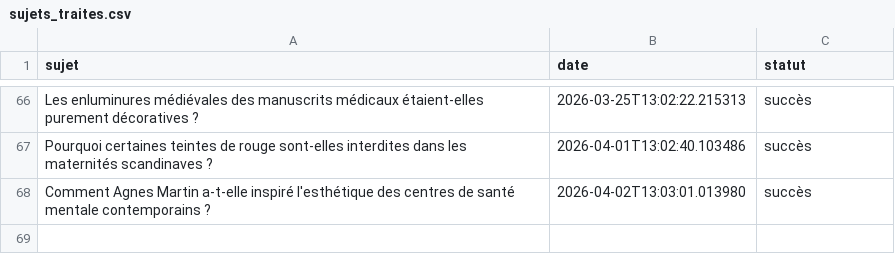
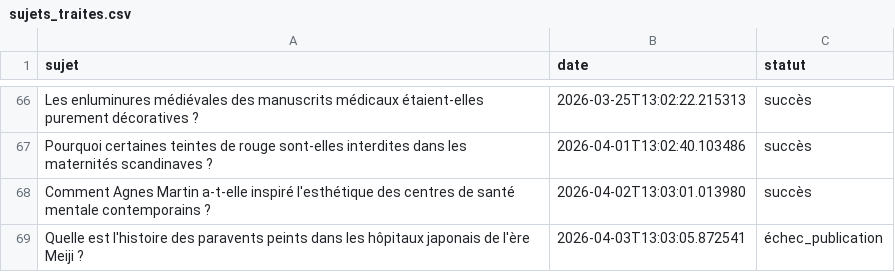
Before and after one commit to Metalosmose21/Cabinet-m-dical-1-, a CSV file: sujets_traites.csv, drawn as a sheet; only a part is shown, gaps mark what is left out; the diff names each change by its address in the sheet, - before the commit and + after, or states it on an @@ line.

```diff
--- a/sujets_traites.csv
+++ b/sujets_traites.csv
+row 69: Quelle est l'histoire des paravents peints dans les hôpitaux japonais de l'ère Meiji ? | 2026-04-03T13:03:05.872541 | échec_publication
```
